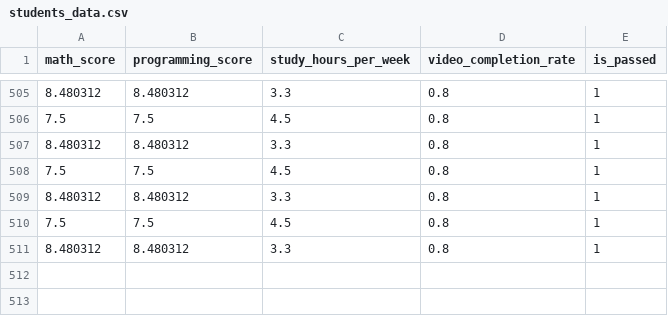
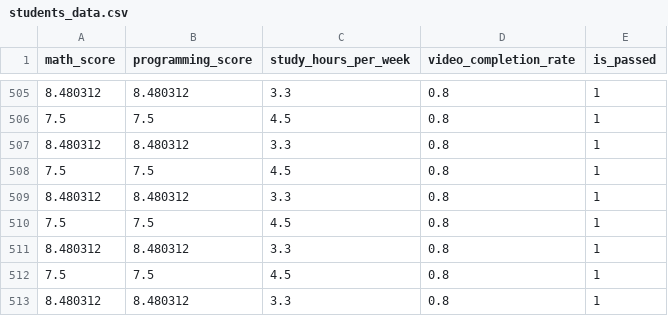
Before and after one commit to Trihoan/Adaptive-Learning-AI, a CSV file: data/students_data.csv, drawn as a sheet; only a part is shown, gaps mark what is left out.

```diff
--- a/data/students_data.csv
+++ b/data/students_data.csv
@@ -511 +511,3 @@ math_score,programming_score,study_hours_per_week,video_completion_rate,is_passe
 8.480312,8.480312,3.3,0.8,1
+7.5,7.5,4.5,0.8,1
+8.480312,8.480312,3.3,0.8,1
```
Also changed, not shown: 9 other files.
